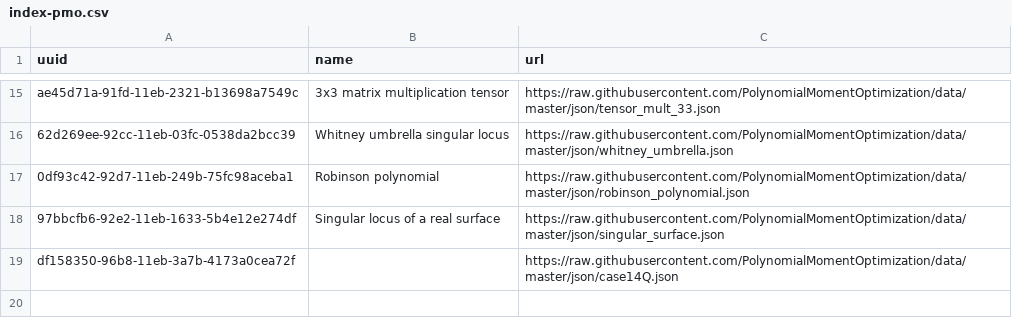
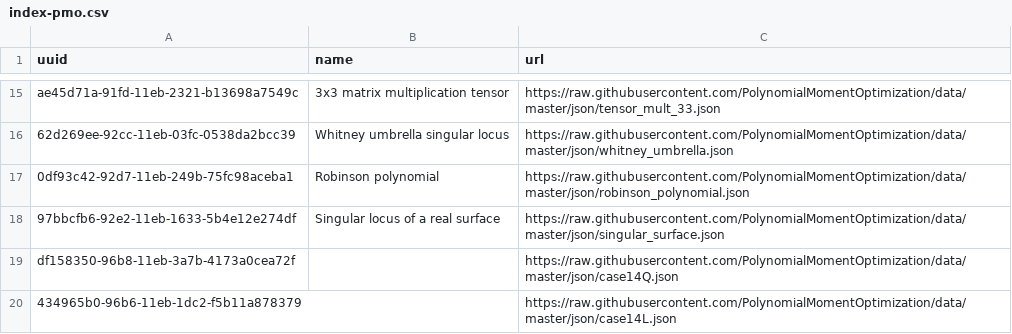
Before and after one commit to PolynomialMomentOptimization/data, a CSV file: registries/index-pmo.csv, drawn as a sheet; only a part is shown, gaps mark what is left out; the diff names each change by its address in the sheet, - before the commit and + after, or states it on an @@ line.

Commit message:
add to index case14L.json

```diff
--- a/registries/index-pmo.csv
+++ b/registries/index-pmo.csv
+row 20: 434965b0-96b6-11eb-1dc2-f5b11a878379 |  | https://raw.githubusercontent.com/PolynomialMomentOptimization/data/master/json/case14L.json
```
